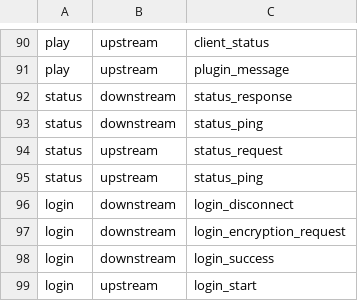
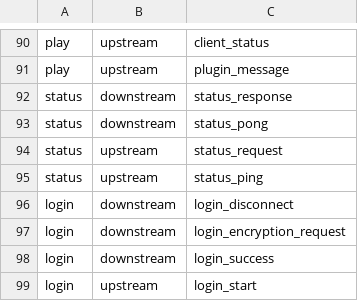
Before and after one commit to barneygale/quarry, a CSV file: quarry/data/packets/0005_1.7.10.csv (was quarry/data/packets/0004_1.7.5.csv), drawn as a sheet; only a part is shown, gaps mark what is left out.

```diff
--- a/quarry/data/packets/0004_1.7.5.csv
+++ b/quarry/data/packets/0005_1.7.10.csv
@@ -92,3 +92,3 @@ play,upstream,plugin_message
 status,downstream,status_response
-status,downstream,status_ping
+status,downstream,status_pong
 status,upstream,status_request
```
Also changed, not shown: 2 other files.
